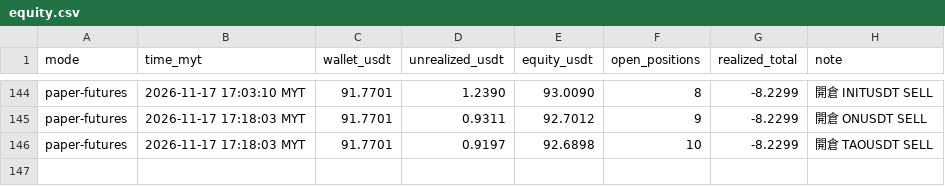
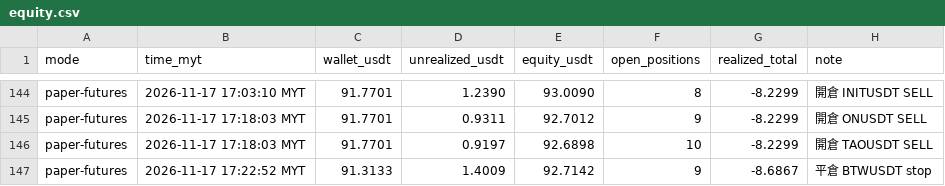
Before and after one commit to allenzeng060-lgtm/trade-dashboard, a CSV file: data/ledgers/trading-journal/futures_hf15m/equity.csv, drawn as a sheet; only a part is shown, gaps mark what is left out; the diff names each change by its address in the sheet, - before the commit and + after, or states it on an @@ line.

```diff
--- a/data/ledgers/trading-journal/futures_hf15m/equity.csv
+++ b/data/ledgers/trading-journal/futures_hf15m/equity.csv
+row 147: paper-futures | 2026-11-17 17:22:52 MYT | 91.3133 | 1.4009 | 92.7142 | 9 | -8.6867 | 平倉 BTWUSDT stop
```
Also changed, not shown: data/ledgers/trading-journal/futures_hf15m/trades.csv, 19 other files.
